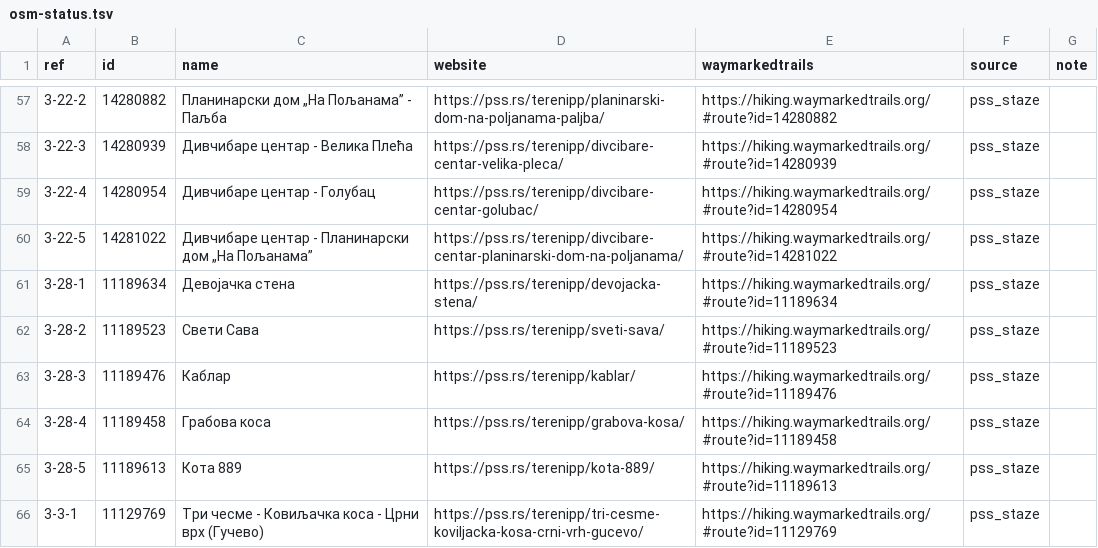
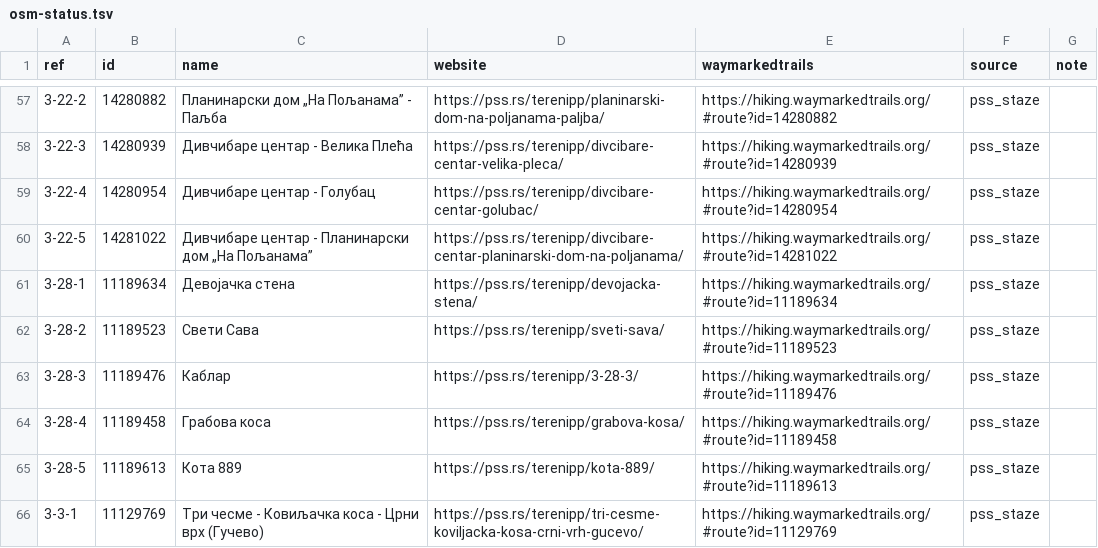
Before and after one commit to vanjakom/osm-pss-integration, a TSV file: dataset/osm-status.tsv, drawn as a sheet; only a part is shown, gaps mark what is left out; the diff covers the shown part only.

```diff
--- a/dataset/osm-status.tsv
+++ b/dataset/osm-status.tsv
@@ -62,3 +62,3 @@
 "3-28-2"	"11189523"	"Свети Сава"	"https://pss.rs/terenipp/sveti-sava/"	"https://hiking.waymarkedtrails.org/#route?id=11189523"	"pss_staze"	""
-"3-28-3"	"11189476"	"Каблар"	"https://pss.rs/terenipp/kablar/"	"https://hiking.waymarkedtrails.org/#route?id=11189476"	"pss_staze"	""
+"3-28-3"	"11189476"	"Каблар"	"https://pss.rs/terenipp/3-28-3/"	"https://hiking.waymarkedtrails.org/#route?id=11189476"	"pss_staze"	""
 "3-28-4"	"11189458"	"Грабова коса"	"https://pss.rs/terenipp/grabova-kosa/"	"https://hiking.waymarkedtrails.org/#route?id=11189458"	"pss_staze"	""
```
Also changed, not shown: 5 added rows, 1 removed row and 15 edited cells elsewhere in this file, dataset/missing-trails.tsv, dataset/relation-mapping.tsv, 14 other files.
